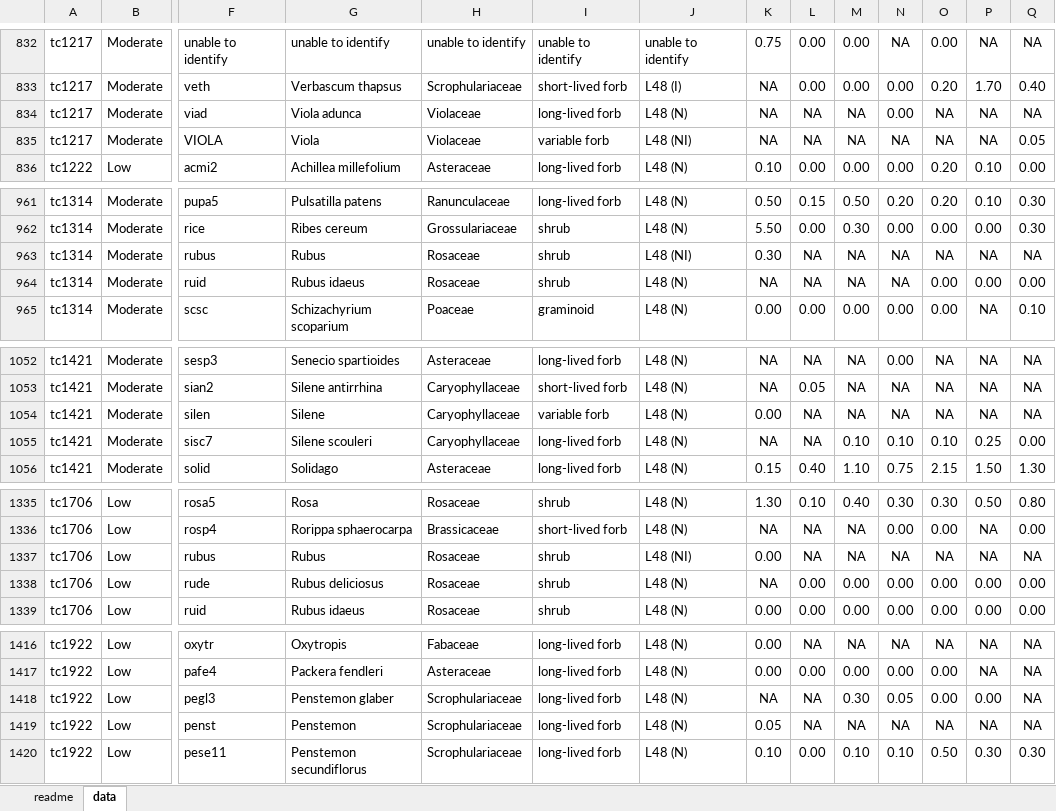
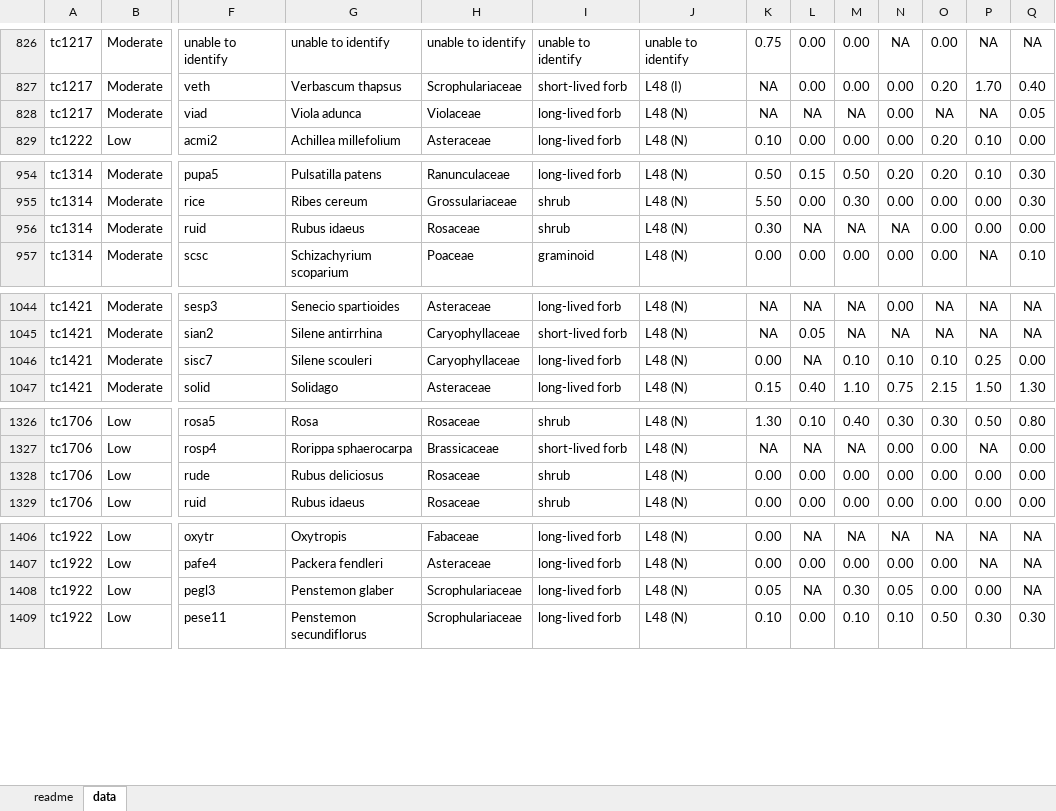
Before and after one commit to stevensjt/co_thermo, an Excel workbook: Data/Raw/tc understory species cover hayman 1997-2012 for jens.xlsx, sheet data, drawn as a sheet; only a part is shown, gaps mark what is left out; values as stored, in another font and other column widths than the file's, no borders; removed rows and columns are numbered as before the commit, all else as after; rows hold the shown columns only; the diff covers the shown part only; the diff names each change by its address in the sheet, - before the commit and + after, or states it on an @@ line.

```diff
--- a/Data/Raw/tc understory species cover hayman 1997-2012 for jens.xlsx (sheet data)
+++ b/Data/Raw/tc understory species cover hayman 1997-2012 for jens.xlsx (sheet data)
-Q828: NA
+Q828: 0.05
-row 835: tc1217 | Moderate | VIOLA | Viola | Violaceae | variable forb | L48 (NI) | NA | NA | NA | NA | NA | NA | 0.05
-row 963: tc1314 | Moderate | rubus | Rubus | Rosaceae | shrub | L48 (NI) | 0.30 | NA | NA | NA | NA | NA | NA
-K956: NA
+K956: 0.30
-row 1054: tc1421 | Moderate | silen | Silene | Caryophyllaceae | variable forb | L48 (N) | 0.00 | NA | NA | NA | NA | NA | NA
-K1046: NA
+K1046: 0.00
-row 1337: tc1706 | Low | rubus | Rubus | Rosaceae | shrub | L48 (NI) | 0.00 | NA | NA | NA | NA | NA | NA
-K1328: NA
+K1328: 0.00
-K1408: NA
+K1408: 0.05
-row 1419: tc1922 | Low | penst | Penstemon | Scrophulariaceae | long-lived forb | L48 (N) | 0.05 | NA | NA | NA | NA | NA | NA
```
Also changed, not shown: 12 removed rows and 11 edited cells elsewhere in this sheet, Data/Raw/tc understory species cover hayman 1997-2012 for jens_species_updates.xlsx.
